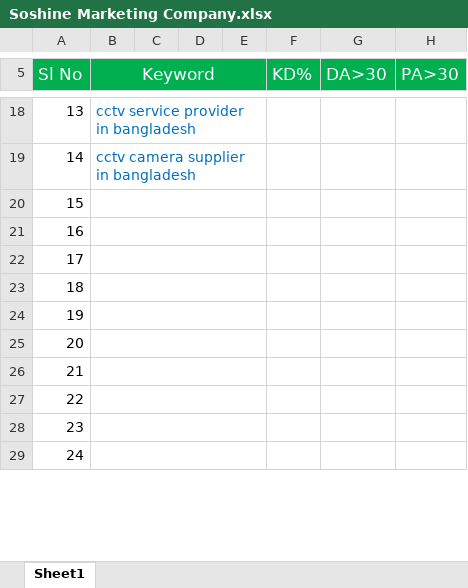
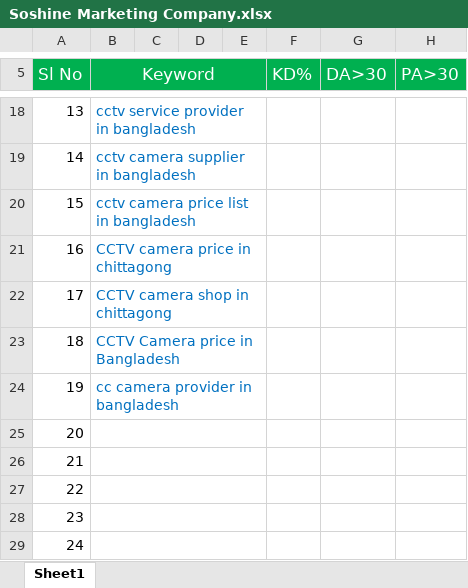
Before and after one commit to mithunrana/cctv-keyword, an Excel workbook: Soshine Marketing Company.xlsx, sheet Sheet1, drawn as a sheet; only a part is shown, gaps mark what is left out; values as stored, in another font and other column widths than the file's, no borders; the diff names each change by its address in the sheet, - before the commit and + after, or states it on an @@ line.

Commit message:
some keyword added

```diff
--- a/Soshine Marketing Company.xlsx (sheet Sheet1)
+++ b/Soshine Marketing Company.xlsx (sheet Sheet1)
-B20 (Keyword): (empty)
+B20 (Keyword): cctv camera price list in bangladesh
-B21 (Keyword): (empty)
+B21 (Keyword): CCTV camera price in chittagong
-B22 (Keyword): (empty)
+B22 (Keyword): CCTV camera shop in chittagong
-B23 (Keyword): (empty)
+B23 (Keyword): CCTV Camera price in Bangladesh
-B24 (Keyword): (empty)
+B24 (Keyword): cc camera provider in bangladesh
```
